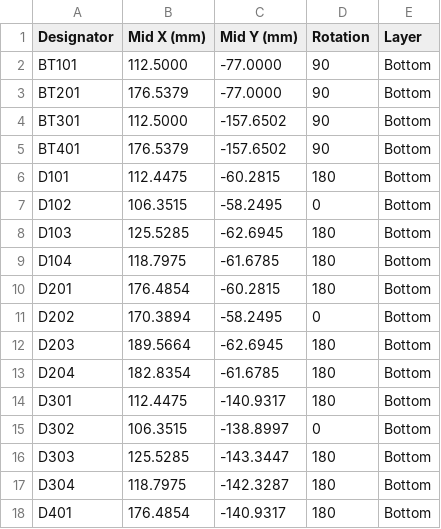
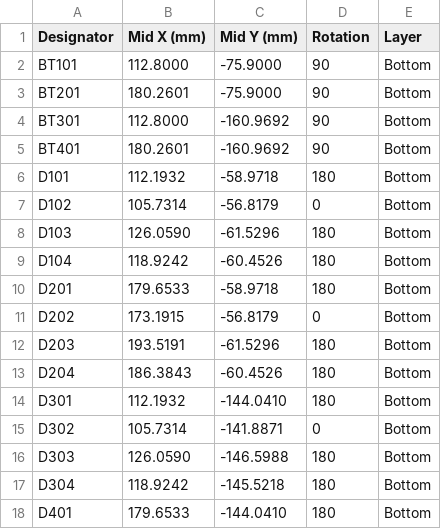
Before and after one commit to holdTheDoorHoid/sao-plus-plus, a CSV file: boards/rbg/production/panel/rbg-panel-centroid-pcbway.csv, drawn as a sheet; only a part is shown; the diff covers the shown part only.

```diff
--- a/boards/rbg/production/panel/rbg-panel-centroid-pcbway.csv
+++ b/boards/rbg/production/panel/rbg-panel-centroid-pcbway.csv
@@ -1,18 +1,18 @@
 Designator,Mid X (mm),Mid Y (mm),Rotation,Layer
-BT101,112.5000,-77.0000,90,Bottom
-BT201,176.5379,-77.0000,90,Bottom
-BT301,112.5000,-157.6502,90,Bottom
-BT401,176.5379,-157.6502,90,Bottom
-D101,112.4475,-60.2815,180,Bottom
-D102,106.3515,-58.2495,0,Bottom
-D103,125.5285,-62.6945,180,Bottom
-D104,118.7975,-61.6785,180,Bottom
-D201,176.4854,-60.2815,180,Bottom
-D202,170.3894,-58.2495,0,Bottom
-D203,189.5664,-62.6945,180,Bottom
-D204,182.8354,-61.6785,180,Bottom
-D301,112.4475,-140.9317,180,Bottom
-D302,106.3515,-138.8997,0,Bottom
-D303,125.5285,-143.3447,180,Bottom
-D304,118.7975,-142.3287,180,Bottom
-D401,176.4854,-140.9317,180,Bottom
+BT101,112.8000,-75.9000,90,Bottom
+BT201,180.2601,-75.9000,90,Bottom
+BT301,112.8000,-160.9692,90,Bottom
+BT401,180.2601,-160.9692,90,Bottom
+D101,112.1932,-58.9718,180,Bottom
+D102,105.7314,-56.8179,0,Bottom
+D103,126.0590,-61.5296,180,Bottom
+D104,118.9242,-60.4526,180,Bottom
+D201,179.6533,-58.9718,180,Bottom
+D202,173.1915,-56.8179,0,Bottom
+D203,193.5191,-61.5296,180,Bottom
+D204,186.3843,-60.4526,180,Bottom
+D301,112.1932,-144.0410,180,Bottom
+D302,105.7314,-141.8871,0,Bottom
+D303,126.0590,-146.5988,180,Bottom
+D304,118.9242,-145.5218,180,Bottom
+D401,179.6533,-144.0410,180,Bottom
```
Also changed, not shown: 54 edited cells elsewhere in this file, boards/rbg/production/panel/rbg-panel-cpl-jlcpcb.csv, boards/rbg/production/single/rbg-centroid-pcbway.csv, 37 other files.
